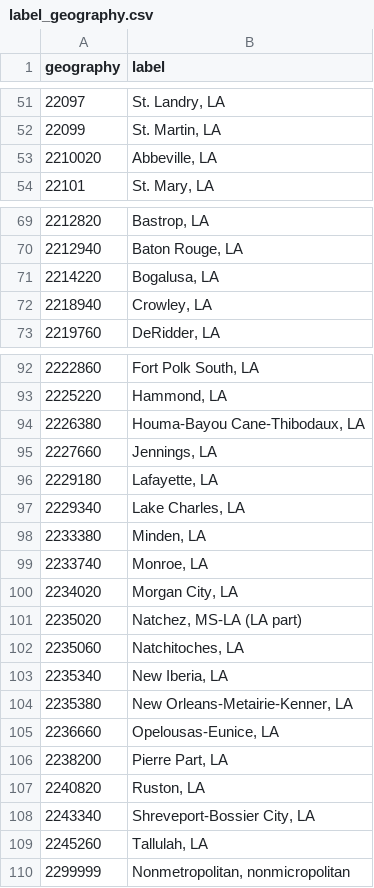
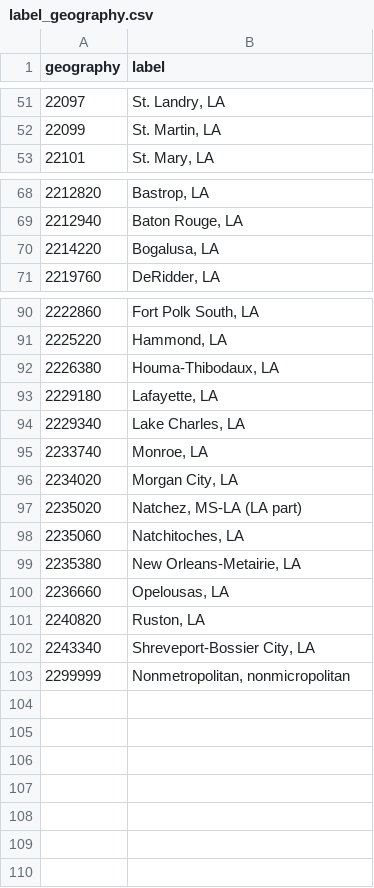
Before and after one commit to julfersnlt/lehd-schema, a CSV file: src/la/label_geography.csv, drawn as a sheet; only a part is shown, gaps mark what is left out; the diff covers the shown part only.

```diff
--- a/src/la/label_geography.csv
+++ b/src/la/label_geography.csv
@@ -52,3 +52,2 @@ geography,label
 22099,"St. Martin, LA"
-2210020,"Abbeville, LA"
 22101,"St. Mary, LA"
@@ -71,3 +70,2 @@ geography,label
 2214220,"Bogalusa, LA"
-2218940,"Crowley, LA"
 2219760,"DeRidder, LA"
@@ -93,7 +91,5 @@ geography,label
 2225220,"Hammond, LA"
-2226380,"Houma-Bayou Cane-Thibodaux, LA"
-2227660,"Jennings, LA"
+2226380,"Houma-Thibodaux, LA"
 2229180,"Lafayette, LA"
 2229340,"Lake Charles, LA"
-2233380,"Minden, LA"
 2233740,"Monroe, LA"
@@ -102,9 +98,6 @@ geography,label
 2235060,"Natchitoches, LA"
-2235340,"New Iberia, LA"
-2235380,"New Orleans-Metairie-Kenner, LA"
-2236660,"Opelousas-Eunice, LA"
-2238200,"Pierre Part, LA"
+2235380,"New Orleans-Metairie, LA"
+2236660,"Opelousas, LA"
 2240820,"Ruston, LA"
 2243340,"Shreveport-Bossier City, LA"
-2245260,"Tallulah, LA"
 2299999,"Nonmetropolitan, nonmicropolitan"
```
Also changed, not shown: 1 edited cell elsewhere in this file, src/al/label_geography.csv, src/co/label_geography.csv, 46 other files.
